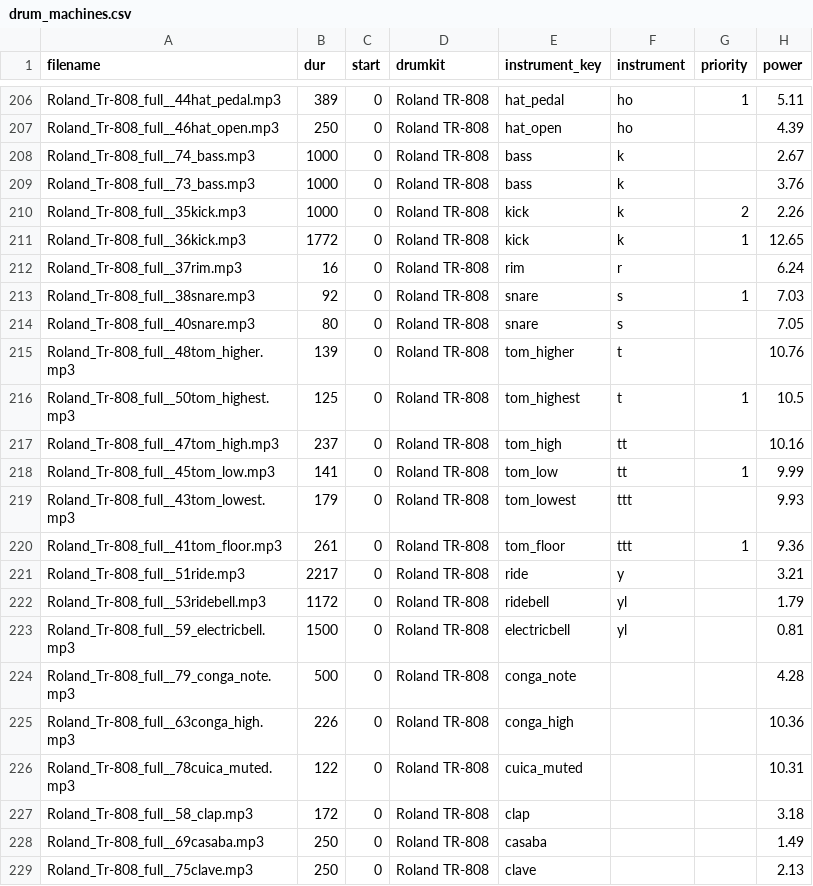
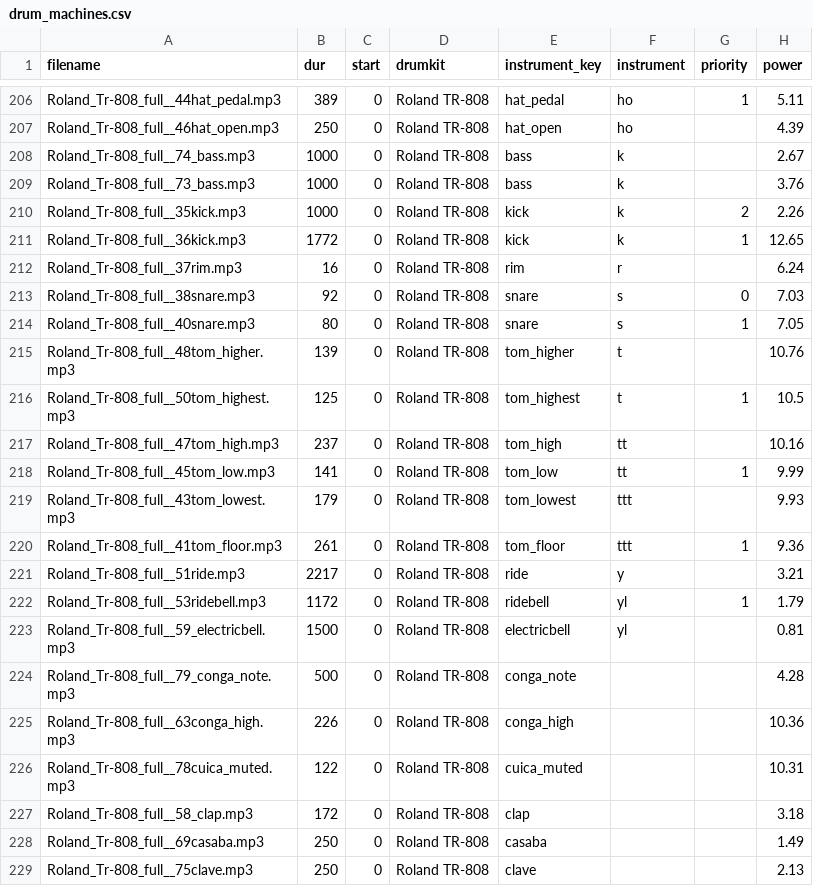
Before and after one commit to LibraryOfCongress/citizen-dj, a CSV file: data/drum_machines.csv, drawn as a sheet; only a part is shown, gaps mark what is left out.

Commit message:
update drum machine data

```diff
--- a/data/drum_machines.csv
+++ b/data/drum_machines.csv
@@ -212,4 +212,4 @@ Roland_Tr-808_full__36kick.mp3,1772,0,Roland TR-808,kick,k,1,12.65
 Roland_Tr-808_full__37rim.mp3,16,0,Roland TR-808,rim,r,,6.24
-Roland_Tr-808_full__38snare.mp3,92,0,Roland TR-808,snare,s,1,7.03
-Roland_Tr-808_full__40snare.mp3,80,0,Roland TR-808,snare,s,,7.05
+Roland_Tr-808_full__38snare.mp3,92,0,Roland TR-808,snare,s,0,7.03
+Roland_Tr-808_full__40snare.mp3,80,0,Roland TR-808,snare,s,1,7.05
 Roland_Tr-808_full__48tom_higher.mp3,139,0,Roland TR-808,tom_higher,t,,10.76
@@ -221,3 +221,3 @@ Roland_Tr-808_full__41tom_floor.mp3,261,0,Roland TR-808,tom_floor,ttt,1,9.36
 Roland_Tr-808_full__51ride.mp3,2217,0,Roland TR-808,ride,y,,3.21
-Roland_Tr-808_full__53ridebell.mp3,1172,0,Roland TR-808,ridebell,yl,,1.79
+Roland_Tr-808_full__53ridebell.mp3,1172,0,Roland TR-808,ridebell,yl,1,1.79
 Roland_Tr-808_full__59_electricbell.mp3,1500,0,Roland TR-808,electricbell,yl,,0.81
```
